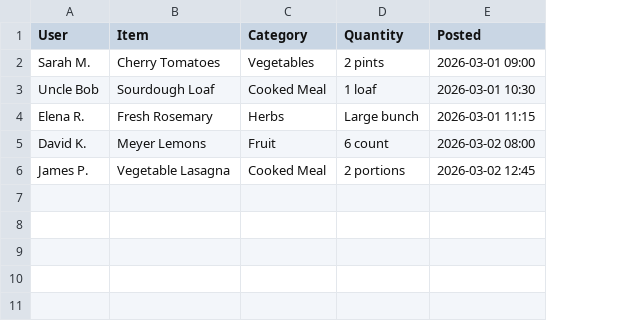
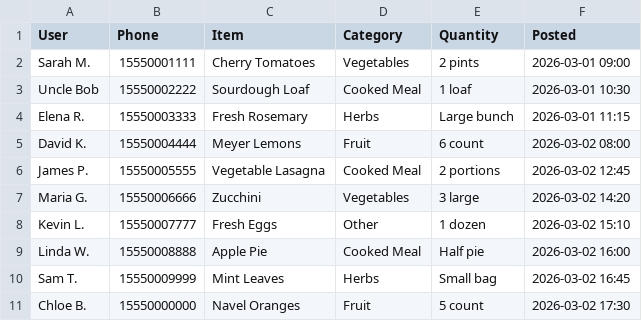
Before and after one commit to meemeealm/next-door-food-swap-app, a CSV file: food_swap_db.csv, drawn as a sheet; the diff names each change by its address in the sheet, - before the commit and + after, or states it on an @@ line.

Commit message:
Complete Food Swap app with WhatsApp integration and Blue/Green styling

```diff
--- a/food_swap_db.csv
+++ b/food_swap_db.csv
+column B (Phone), rows 2-6: 15550001111 | 15550002222 | 15550003333 | 15550004444 | 15550005555
+row 7: Maria G. | 15550006666 | Zucchini | Vegetables | 3 large | 2026-03-02 14:20
+row 8: Kevin L. | 15550007777 | Fresh Eggs | Other | 1 dozen | 2026-03-02 15:10
+row 9: Linda W. | 15550008888 | Apple Pie | Cooked Meal | Half pie | 2026-03-02 16:00
+row 10: Sam T. | 15550009999 | Mint Leaves | Herbs | Small bag | 2026-03-02 16:45
+row 11: Chloe B. | 15550000000 | Navel Oranges | Fruit | 5 count | 2026-03-02 17:30
```
Also changed, not shown: 5 other files.
